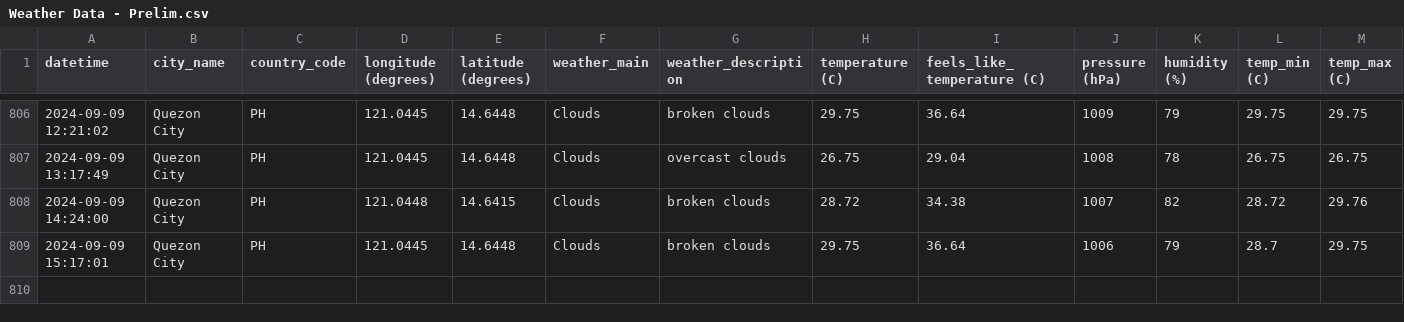
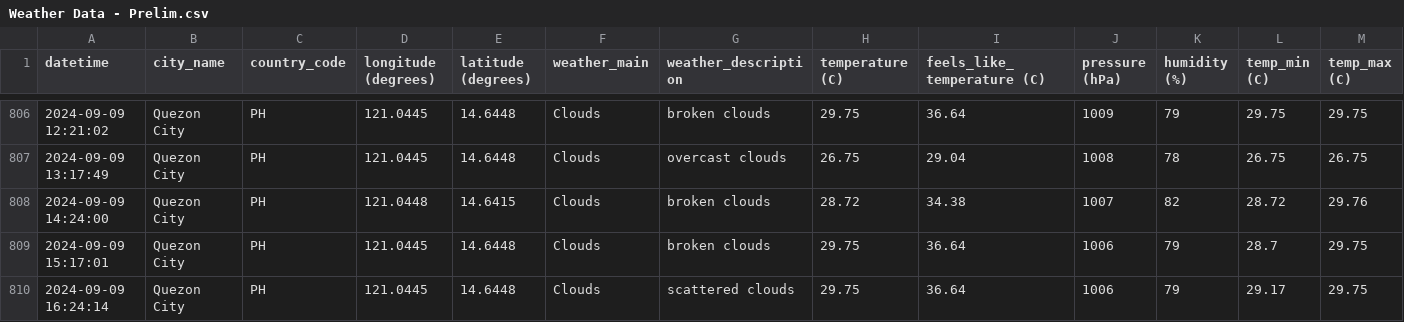
Before and after one commit to marksm88/weather-data, a CSV file: Weather Data - Prelim.csv, drawn as a sheet; only a part is shown, gaps mark what is left out; rows hold the shown columns only; the diff names each change by its address in the sheet, - before the commit and + after, or states it on an @@ line.

```diff
--- a/Weather Data - Prelim.csv
+++ b/Weather Data - Prelim.csv
+row 810: 2024-09-09 16:24:14 | Quezon City | PH | 121.0445 | 14.6448 | Clouds | scattered clouds | 29.75 | 36.64 | 1006 | 79 | 29.17 | 29.75
```
Also changed, not shown: Weather Data - Current.csv.
